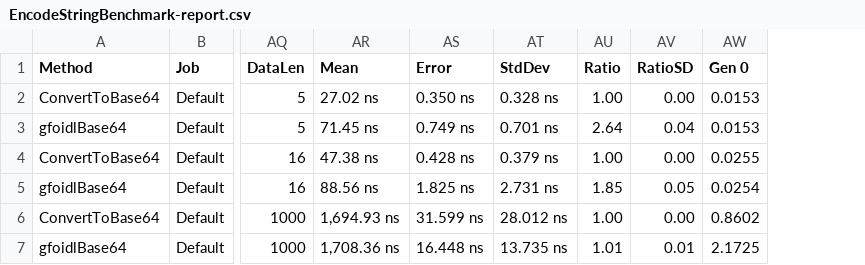
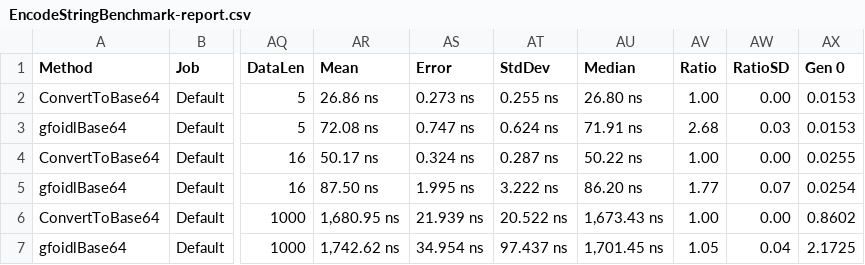
Before and after one commit to gfoidl/Base64, a CSV file: perf/gfoidl.Base64.Benchmarks/results/net461/EncodeStringBenchmark-report.csv, drawn as a sheet; only a part is shown, gaps mark what is left out; addresses are those after the commit; the diff names each change by its address in the sheet, - before the commit and + after, or states it on an @@ line.

```diff
--- a/perf/gfoidl.Base64.Benchmarks/results/net461/EncodeStringBenchmark-report.csv
+++ b/perf/gfoidl.Base64.Benchmarks/results/net461/EncodeStringBenchmark-report.csv
+column AU (Median), rows 2-7: 26.80 ns | 71.91 ns | 50.22 ns | 86.20 ns | 1,673.43 ns | 1,701.45 ns
-AR2 (Mean): 27.02 ns
+AR2 (Mean): 26.86 ns
-AS2 (Error): 0.350 ns
+AS2 (Error): 0.273 ns
-AT2 (StdDev): 0.328 ns
+AT2 (StdDev): 0.255 ns
-AR3 (Mean): 71.45 ns
+AR3 (Mean): 72.08 ns
-AS3 (Error): 0.749 ns
+AS3 (Error): 0.747 ns
-AT3 (StdDev): 0.701 ns
+AT3 (StdDev): 0.624 ns
-AV3 (Ratio): 2.64
+AV3 (Ratio): 2.68
-AW3 (RatioSD): 0.04
+AW3 (RatioSD): 0.03
-AR4 (Mean): 47.38 ns
+AR4 (Mean): 50.17 ns
-AS4 (Error): 0.428 ns
+AS4 (Error): 0.324 ns
-AT4 (StdDev): 0.379 ns
+AT4 (StdDev): 0.287 ns
-AR5 (Mean): 88.56 ns
+AR5 (Mean): 87.50 ns
-AS5 (Error): 1.825 ns
+AS5 (Error): 1.995 ns
-AT5 (StdDev): 2.731 ns
+AT5 (StdDev): 3.222 ns
-AV5 (Ratio): 1.85
+AV5 (Ratio): 1.77
-AW5 (RatioSD): 0.05
+AW5 (RatioSD): 0.07
-AR6 (Mean): 1,694.93 ns
+AR6 (Mean): 1,680.95 ns
-AS6 (Error): 31.599 ns
+AS6 (Error): 21.939 ns
-AT6 (StdDev): 28.012 ns
+AT6 (StdDev): 20.522 ns
-AR7 (Mean): 1,708.36 ns
+AR7 (Mean): 1,742.62 ns
-AS7 (Error): 16.448 ns
+AS7 (Error): 34.954 ns
-AT7 (StdDev): 13.735 ns
+AT7 (StdDev): 97.437 ns
-AV7 (Ratio): 1.01
+AV7 (Ratio): 1.05
-AW7 (RatioSD): 0.01
+AW7 (RatioSD): 0.04
```
Also changed, not shown: perf/gfoidl.Base64.Benchmarks/results/net461/EncodeStringUrlBenchmark-report.csv, perf/gfoidl.Base64.Benchmarks/results/netcoreapp3.0/EncodeStringBenchmark-report.csv, 6 other files.
